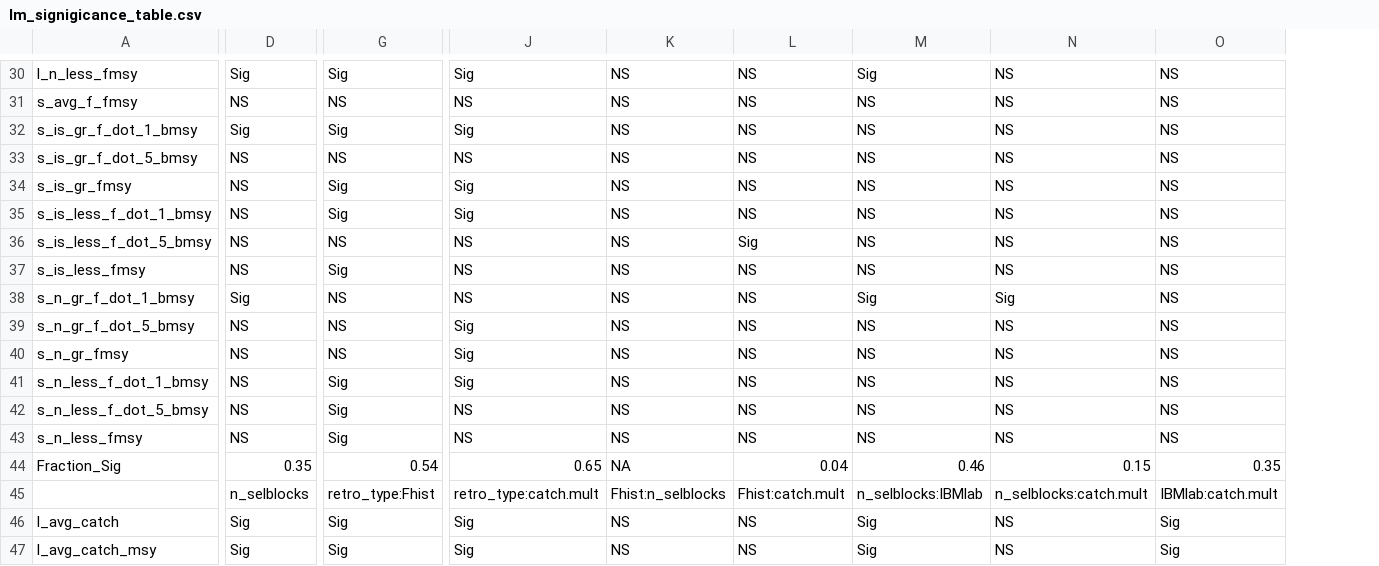
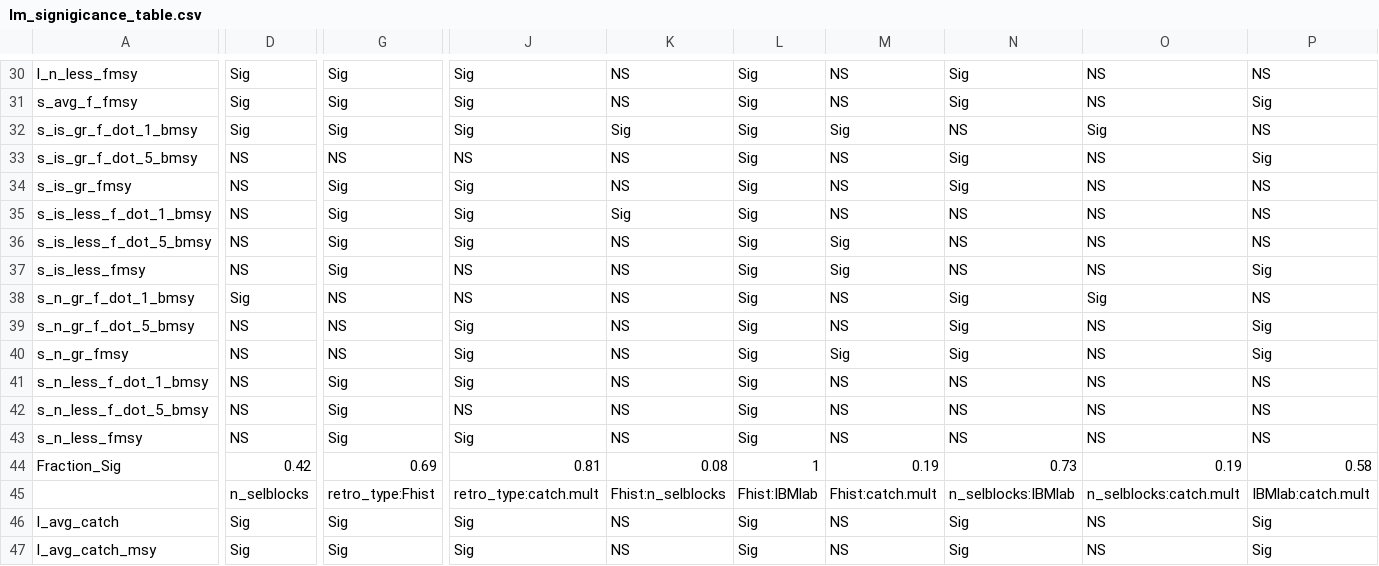
Before and after one commit to cmlegault/IBMWG, a CSV file: demonstrations/chris/demo_plots/lm_signigicance_table.csv, drawn as a sheet; only a part is shown, gaps mark what is left out; addresses are those after the commit; the diff covers the shown part only; the diff names each change by its address in the sheet, - before the commit and + after, or states it on an @@ line.

```diff
--- a/demonstrations/chris/demo_plots/lm_signigicance_table.csv
+++ b/demonstrations/chris/demo_plots/lm_signigicance_table.csv
+column L, rows 30-47: Sig | Sig | Sig | Sig | Sig | Sig | Sig | Sig | Sig | Sig | Sig | Sig | Sig | Sig | 1 | Fhist:IBMlab | Sig | Sig
-D31: NS
+D31: Sig
-G31: NS
+G31: Sig
-J31: NS
+J31: Sig
-N31: NS
+N31: Sig
-P31: NS
+P31: Sig
-K32: NS
+K32: Sig
-M32: NS
+M32: Sig
-O32: NS
+O32: Sig
-N33:N34: NS
+N33:N34: Sig
-P33: NS
+P33: Sig
-K35: NS
+K35: Sig
-G36: NS
+G36: Sig
-J36: NS
+J36: Sig
-M37: NS
+M37: Sig
-P37: NS
+P37: Sig
-N39:N40: NS
+N39:N40: Sig
-P39:P40: NS
+P39:P40: Sig
-M40: NS
+M40: Sig
-J43: NS
+J43: Sig
-D44: 0.35
+D44: 0.42
-G44: 0.54
+G44: 0.69
-J44: 0.65
+J44: 0.81
-K44: NA
+K44: 0.08
-M44: 0.04
+M44: 0.19
-N44: 0.46
+N44: 0.73
-O44: 0.15
+O44: 0.19
-P44: 0.35
+P44: 0.58
```
Also changed, not shown: 45 edited cells elsewhere in this file.
